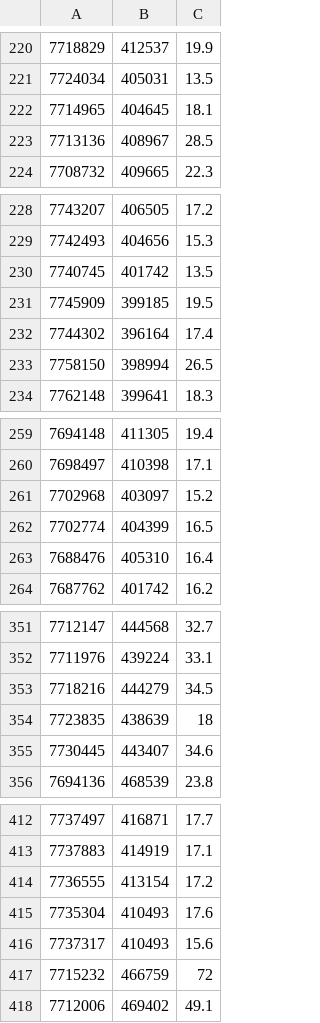
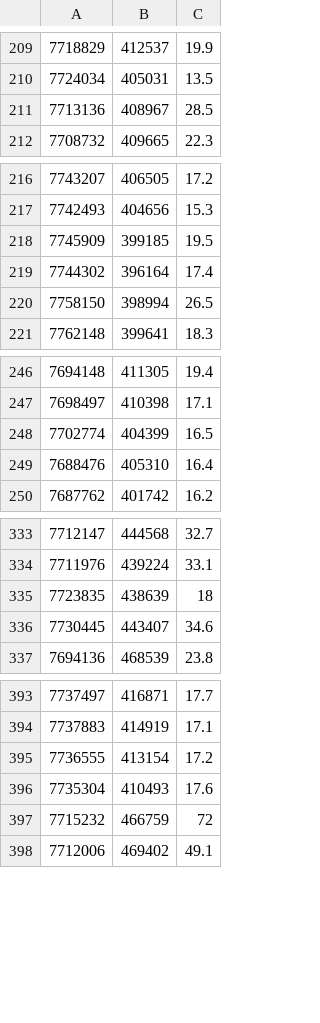
Before and after one commit to sazuluagaz/Geostatistics_Project, a CSV file: data_iquique/data_cu.csv, drawn as a sheet; only a part is shown, gaps mark what is left out; the diff covers the shown part only; the diff names each change by its address in the sheet, - before the commit and + after, or states it on an @@ line.

```diff
--- a/data_iquique/data_cu.csv
+++ b/data_iquique/data_cu.csv
-row 222: 7714965 | 404645 | 18.1
-row 230: 7740745 | 401742 | 13.5
-row 261: 7702968 | 403097 | 15.2
-row 353: 7718216 | 444279 | 34.5
-row 416: 7737317 | 410493 | 15.6
```
Also changed, not shown: 16 removed rows elsewhere in this file, data_iquique/data_fe.csv, 1 other file.
